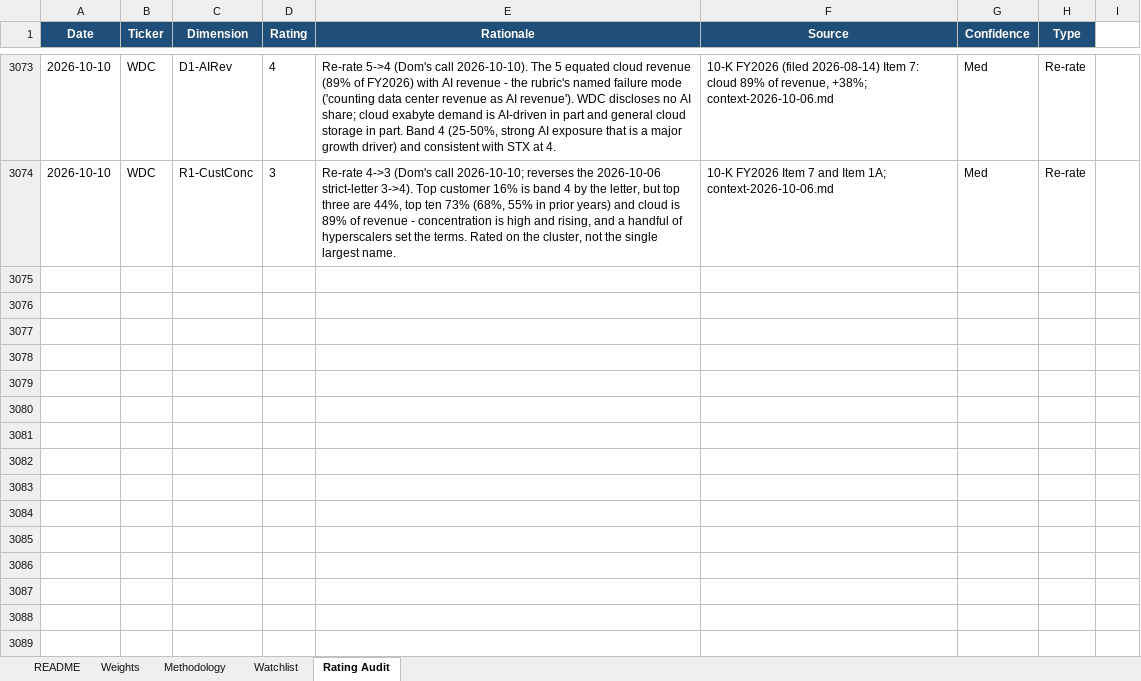
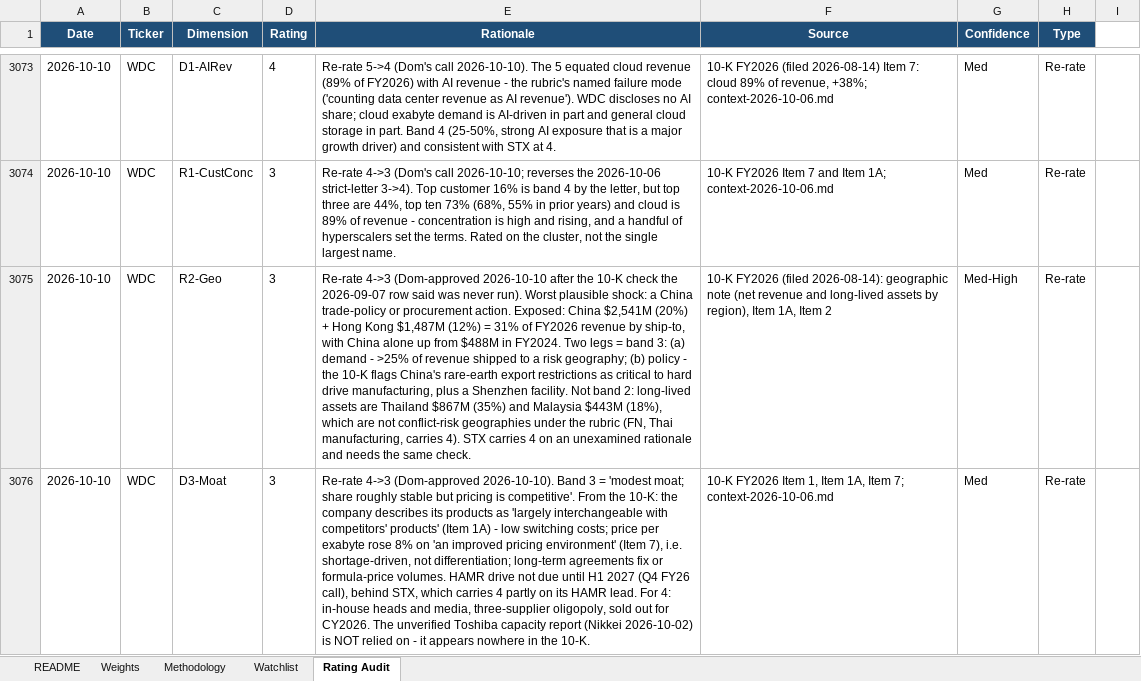
Before and after one commit to dgaraventa5/ai-stocks, an Excel workbook: 00-master/ai_supply_chain_scoring.xlsx, sheet Rating Audit, drawn as a sheet; only a part is shown, gaps mark what is left out; values as stored, in another font and other column widths than the file's, no borders; the diff names each change by its address in the sheet, - before the commit and + after, or states it on an @@ line.

```diff
--- a/00-master/ai_supply_chain_scoring.xlsx (sheet Rating Audit)
+++ b/00-master/ai_supply_chain_scoring.xlsx (sheet Rating Audit)
+row 3075: 2026-10-10 | WDC | R2-Geo | 3 | Re-rate 4->3 (Dom-approved 2026-10-10 after the 10-K check the 2026-09-07 row said was never run). Worst plausible shock: a China trade-policy or procurement action. Exposed: China $2,541M (20%) + Hong Kong $1,487M (12%) = 31% of FY2026 revenue by ship-to, with China alone up from $488M in FY2024. Two legs = band 3: (a) demand - >25% of revenue shipped to a risk geography; (b) policy - the 10-K flags China's rare-earth export restrictions as critical to hard drive manufacturing, plus a Shenzhen facility. Not band 2: long-lived assets are Thailand $867M (35%) and Malaysia $443M (18%), which are not conflict-risk geographies under the rubric (FN, Thai manufacturing, carries 4). STX carries 4 on an unexamined rationale and needs the same check. | 10-K FY2026 (filed 2026-08-14): geographic note (net revenue and long-lived assets by region), Item 1A, Item 2 | Med-High | Re-rate
+row 3076: 2026-10-10 | WDC | D3-Moat | 3 | Re-rate 4->3 (Dom-approved 2026-10-10). Band 3 = 'modest moat; share roughly stable but pricing is competitive'. From the 10-K: the company describes its products as 'largely interchangeable with competitors' products' (Item 1A) - low switching costs; price per exabyte rose 8% on 'an improved pricing environment' (Item 7), i.e. shortage-driven, not differentiation; long-term agreements fix or formula-price volumes. HAMR drive not due until H1 2027 (Q4 FY26 call), behind STX, which carries 4 partly on its HAMR lead. For 4: in-house heads and media, three-supplier oligopoly, sold out for CY2026. The unverified Toshiba capacity report (Nikkei 2026-10-02) is NOT relied on - it appears nowhere in the 10-K. | 10-K FY2026 Item 1, Item 1A, Item 7; context-2026-10-06.md | Med | Re-rate
```
Also changed, not shown: sheet Watchlist.
